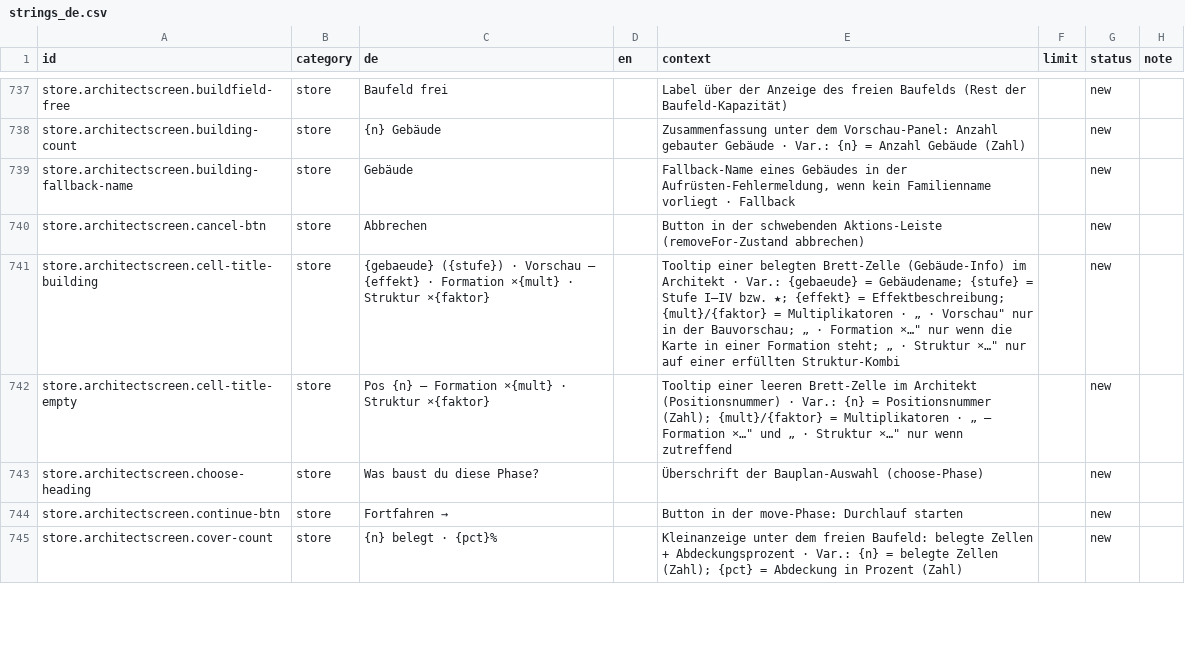
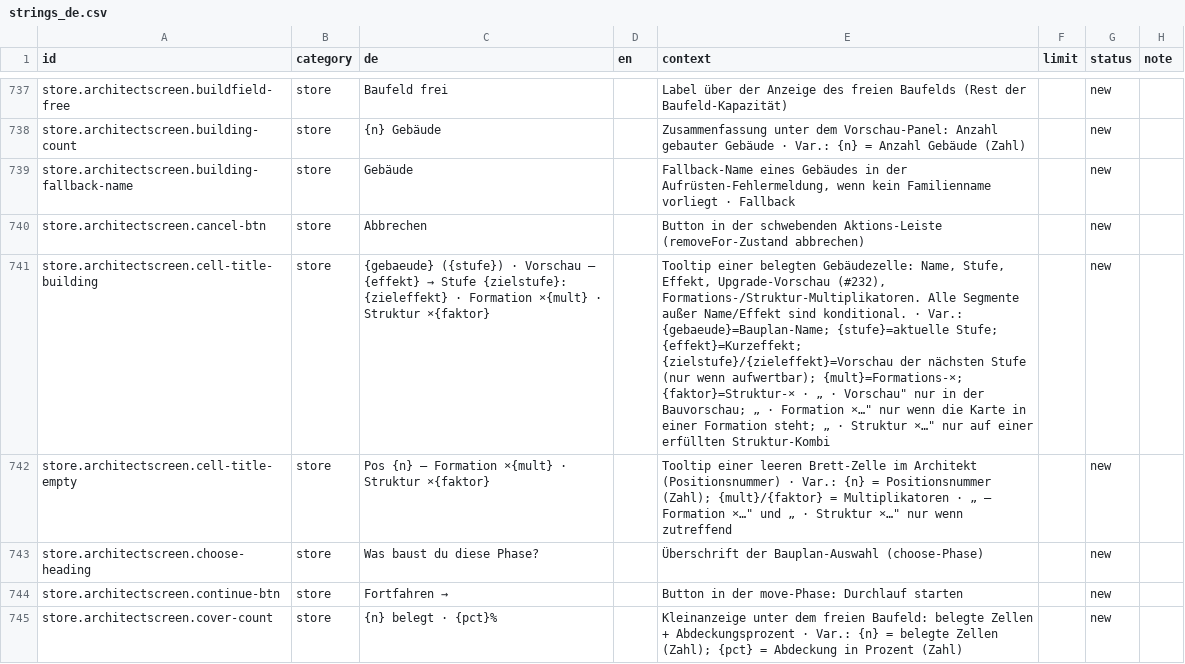
Before and after one commit to GitGudMonkeh/autostich, a CSV file: docs/localization/strings_de.csv, drawn as a sheet; only a part is shown, gaps mark what is left out; the diff covers the shown part only; the diff names each change by its address in the sheet, - before the commit and + after, or states it on an @@ line.

```diff
--- a/docs/localization/strings_de.csv
+++ b/docs/localization/strings_de.csv
@@ C741 (de): …— {effekt} · Formation… → …— {effekt} → Stufe {zielstufe}: {zieleffekt} · Formation… @@
-E741 (context): …einer belegten Brett-Zelle (Gebäude-Info) im Architekt · Var.: {gebaeude} = Gebäudename; {stufe} = Stufe I–IV bzw. ★; {effekt} = Effektbeschreibung; {mult}/{faktor} = Multiplikatoren · „…
+E741 (context): …einer belegten Gebäudezelle: Name, Stufe, Effekt, Upgrade-Vorschau (#232), Formations-/Struktur-Multiplikatoren. Alle Segmente außer Name/Effekt sind konditional. · Var.: {gebaeude}=Bauplan-Name; {stufe}=aktuelle Stufe; {effekt}=Kurzeffekt; {zielstufe}/{zieleffekt}=Vorschau der nächsten Stufe (nur wenn aufwertbar); {mult}=Formations-×; {faktor}=Struktur-× · „…
```
Also changed, not shown: 6 added rows and 23 edited cells elsewhere in this file, 1 other file.
